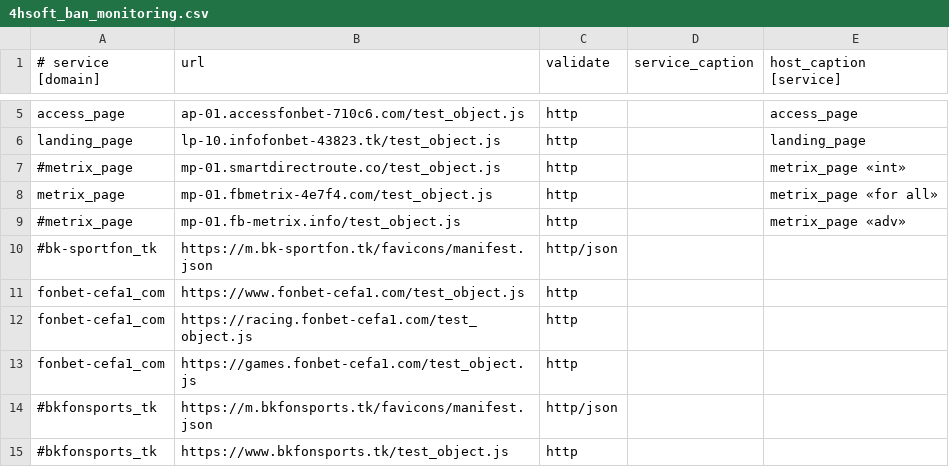
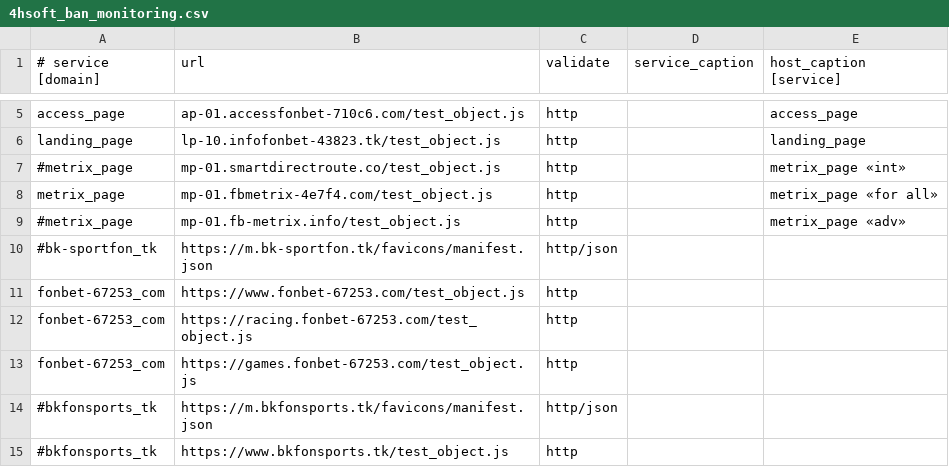
Before and after one commit to fbdevdata/psipl, a CSV file: 4hsoft_ban_monitoring.csv, drawn as a sheet; only a part is shown, gaps mark what is left out.

Commit message:
Update 4hsoft_ban_monitoring.csv

```diff
--- a/4hsoft_ban_monitoring.csv
+++ b/4hsoft_ban_monitoring.csv
@@ -10,5 +10,5 @@ metrix_page;mp-01.fbmetrix-4e7f4.com/test_object.js;http;;metrix_page «for all
 #bk-sportfon_tk;https://m.bk-sportfon.tk/favicons/manifest.json;http/json;;
-fonbet-cefa1_com;https://www.fonbet-cefa1.com/test_object.js;http;;
-fonbet-cefa1_com;https://racing.fonbet-cefa1.com/test_object.js;http;;
-fonbet-cefa1_com;https://games.fonbet-cefa1.com/test_object.js;http;;
+fonbet-67253_com;https://www.fonbet-67253.com/test_object.js;http;;
+fonbet-67253_com;https://racing.fonbet-67253.com/test_object.js;http;;
+fonbet-67253_com;https://games.fonbet-67253.com/test_object.js;http;;
 #bkfonsports_tk;https://m.bkfonsports.tk/favicons/manifest.json;http/json;;
```
